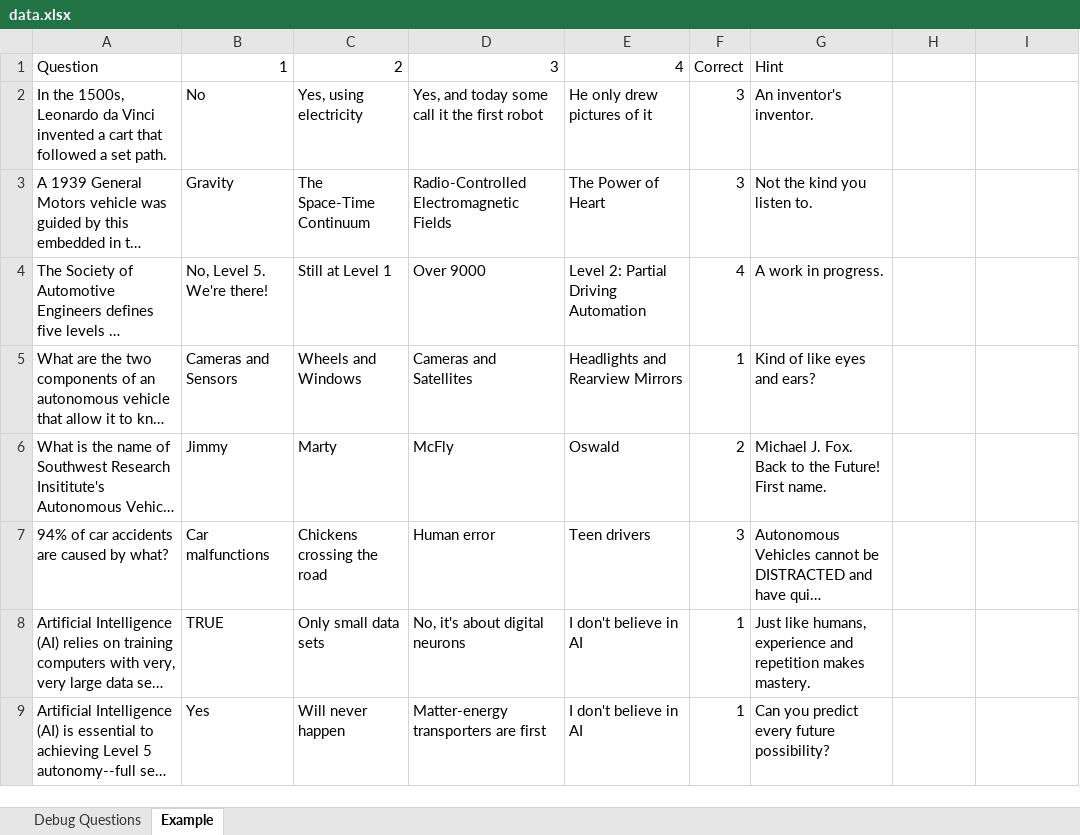
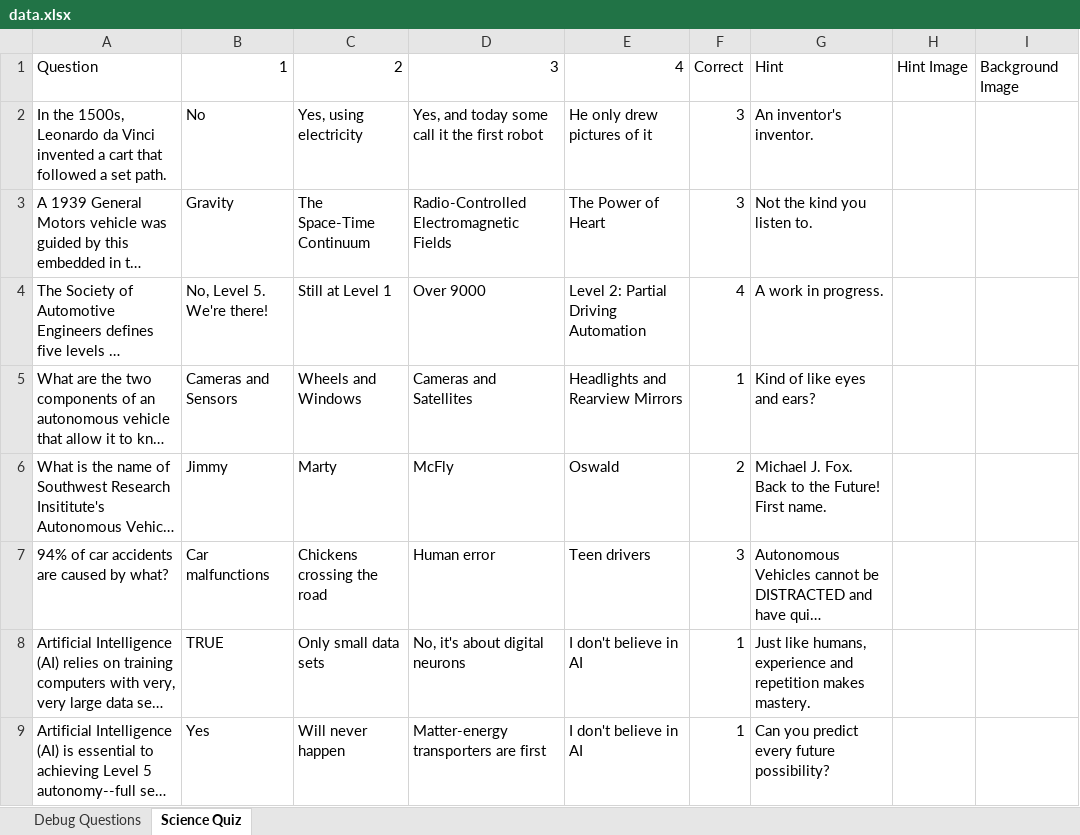
Before and after one commit to HoleInOneStudios/Quiz-Server, an Excel workbook: src/data/data.xlsx, sheet Science Quiz, drawn as a sheet; long unchanged cells end in …; values as stored, in another font and other column widths than the file's, no borders; conditional formats not drawn; the diff names each change by its address in the sheet, - before the commit and + after, or states it on an @@ line.

Commit message:
added background image customization

```diff
--- a/src/data/data.xlsx (sheet Science Quiz)
+++ b/src/data/data.xlsx (sheet Science Quiz)
-sheet tab: Example
+sheet tab: Science Quiz
-H1: (empty)
+H1: Hint Image
-I1: (empty)
+I1: Background Image
```
Also changed, not shown: sheet Debug Questions, 3 other files.
